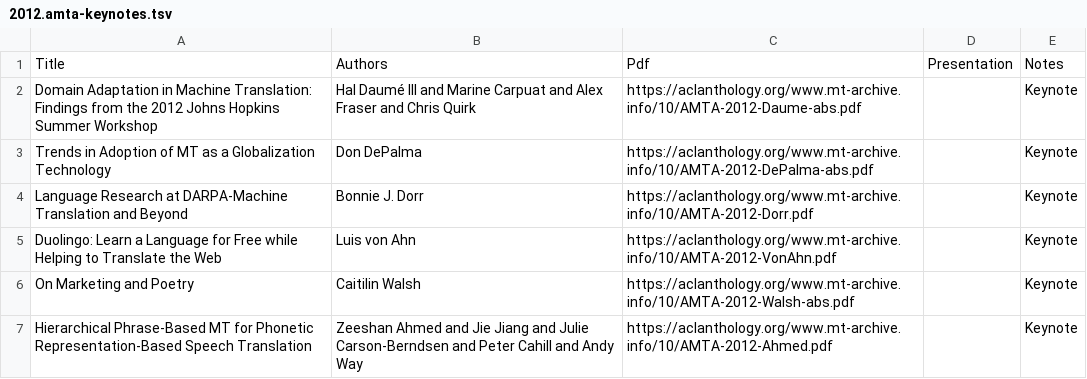
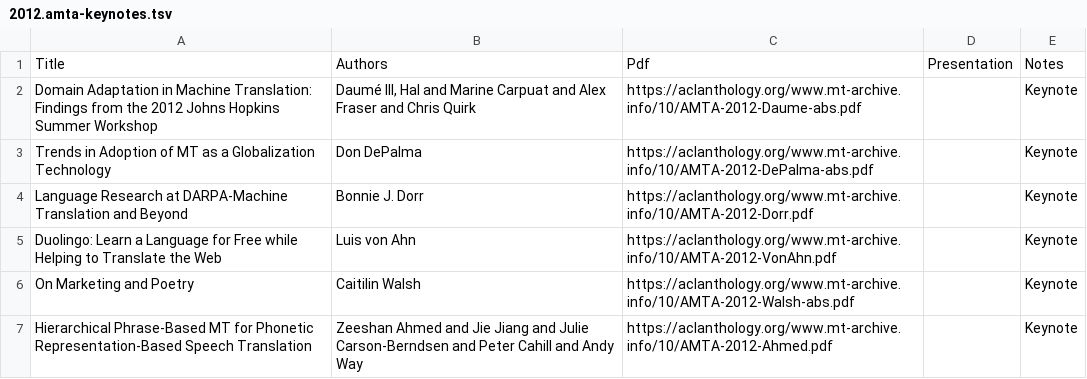
Before and after one commit to davidstap/mt-archive, a TSV file: data/amta/2012.amta-keynotes.tsv, drawn as a sheet.

```diff
--- a/data/amta/2012.amta-keynotes.tsv
+++ b/data/amta/2012.amta-keynotes.tsv
@@ -1,3 +1,3 @@
 Title	Authors	Pdf	Presentation	Notes
-Domain Adaptation in Machine Translation: Findings from the 2012 Johns Hopkins Summer Workshop	Hal Daumé III and Marine Carpuat and  Alex Fraser and  Chris Quirk	https://aclanthology.org/www.mt-archive.info/10/AMTA-2012-Daume-abs.pdf		Keynote
+Domain Adaptation in Machine Translation: Findings from the 2012 Johns Hopkins Summer Workshop	Daumé III, Hal and Marine Carpuat and  Alex Fraser and  Chris Quirk	https://aclanthology.org/www.mt-archive.info/10/AMTA-2012-Daume-abs.pdf		Keynote
 Trends in Adoption of MT as a Globalization Technology	Don DePalma	https://aclanthology.org/www.mt-archive.info/10/AMTA-2012-DePalma-abs.pdf		Keynote
```
Also changed, not shown: data/amta/2012.amta-commercial.tsv, data/amta/2012.amta-papers.tsv, 1 other file.
